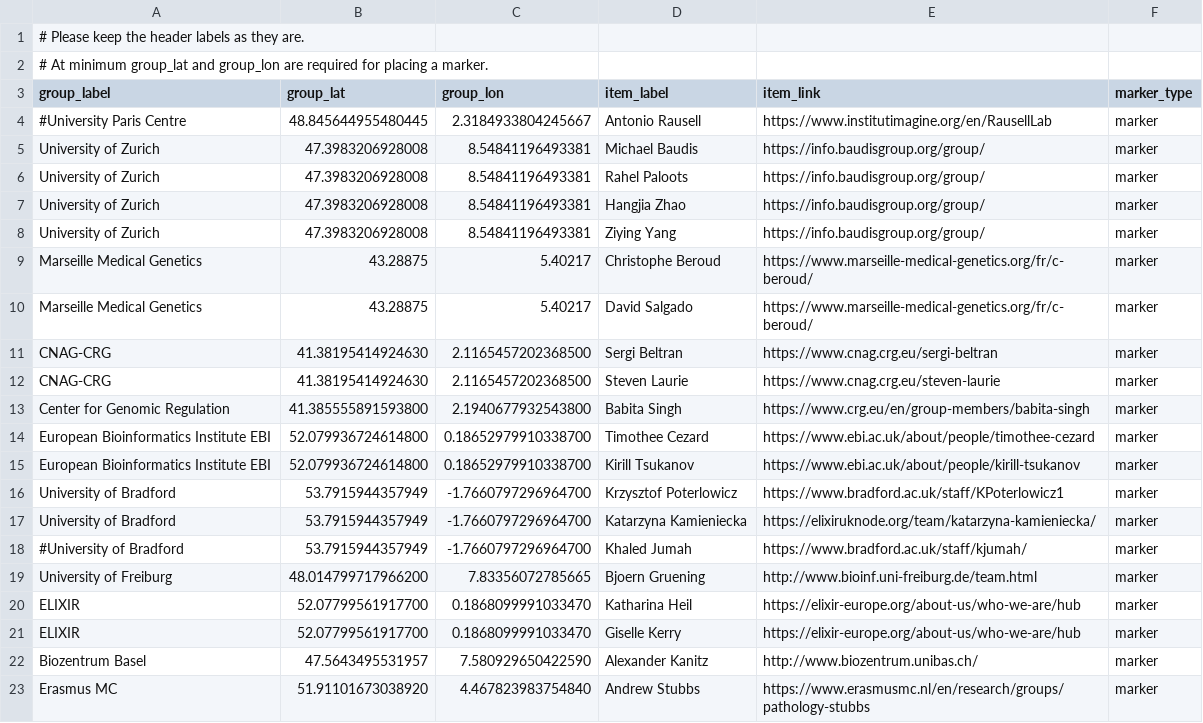
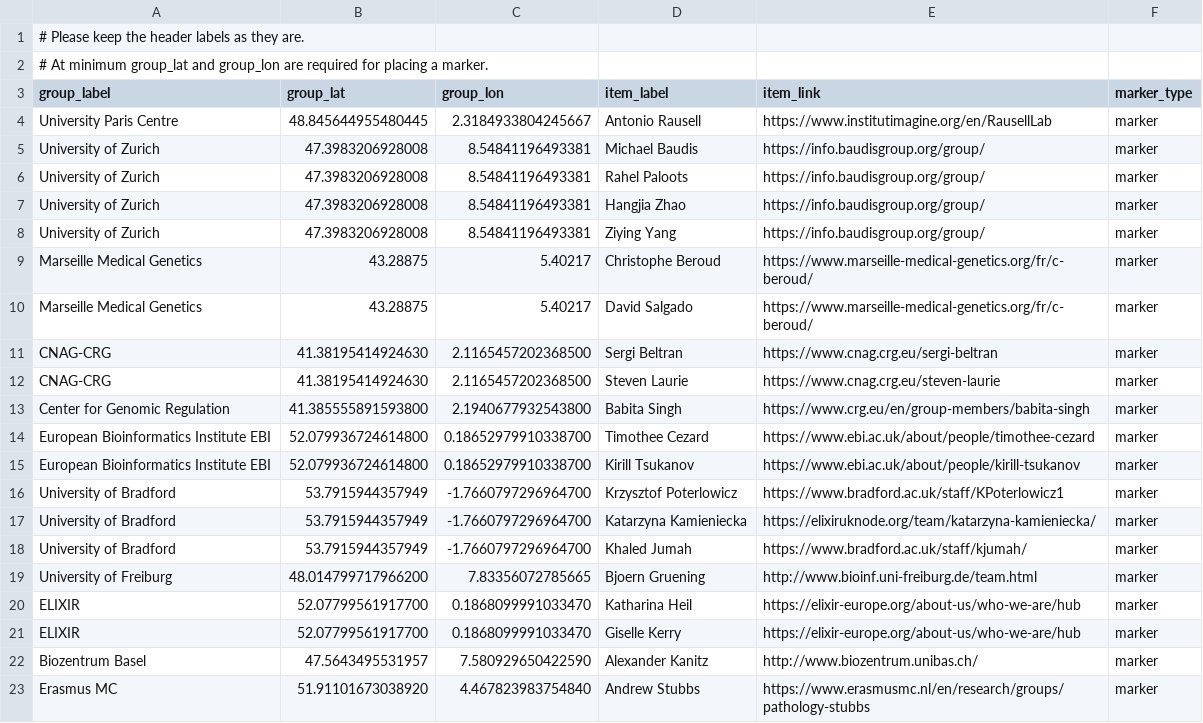
Before and after one commit to kvongruenigen/hcnv.github.io, a TSV file: docs/contacts/people.tsv, drawn as a sheet.

Commit message:
Update people.tsv

```diff
--- a/docs/contacts/people.tsv
+++ b/docs/contacts/people.tsv
@@ -3,3 +3,3 @@
 group_label	group_lat	group_lon	item_label	item_link	marker_type
-#University Paris Centre	48.845644955480445	2.3184933804245667	Antonio Rausell	https://www.institutimagine.org/en/RausellLab	marker
+University Paris Centre	48.845644955480445	2.3184933804245667	Antonio Rausell	https://www.institutimagine.org/en/RausellLab	marker
 University of Zurich	47.3983206928008	8.54841196493381	Michael Baudis	https://info.baudisgroup.org/group/	marker
@@ -17,3 +17,3 @@ University of Bradford	53.7915944357949	-1.7660797296964700	Krzysztof Poterlowic
 University of Bradford	53.7915944357949	-1.7660797296964700	Katarzyna Kamieniecka	https://elixiruknode.org/team/katarzyna-kamieniecka/	marker
-#University of Bradford	53.7915944357949	-1.7660797296964700	Khaled Jumah	https://www.bradford.ac.uk/staff/kjumah/	marker
+University of Bradford	53.7915944357949	-1.7660797296964700	Khaled Jumah	https://www.bradford.ac.uk/staff/kjumah/	marker
 University of Freiburg	48.014799717966200	7.83356072785665	Bjoern Gruening	http://www.bioinf.uni-freiburg.de/team.html	marker
```
